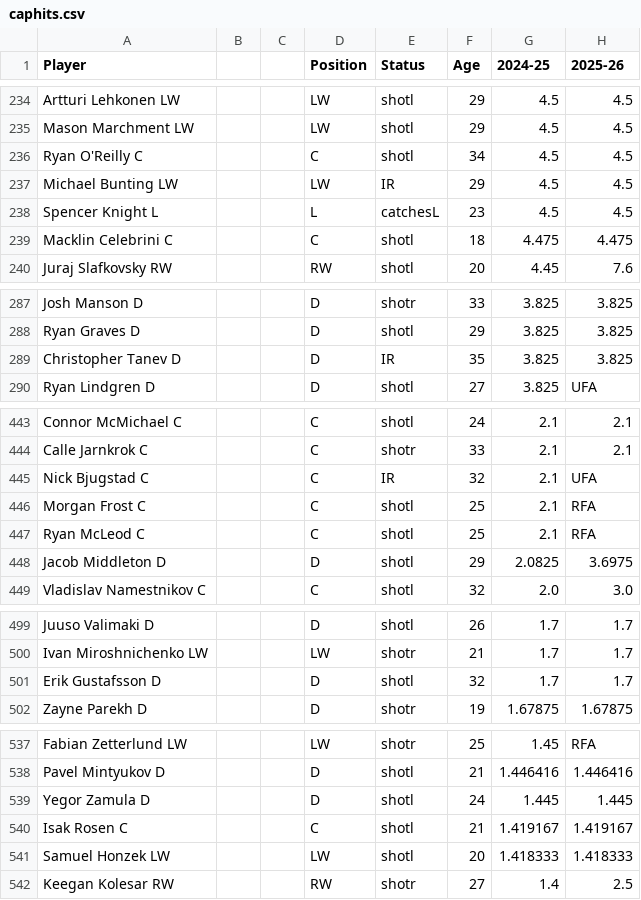
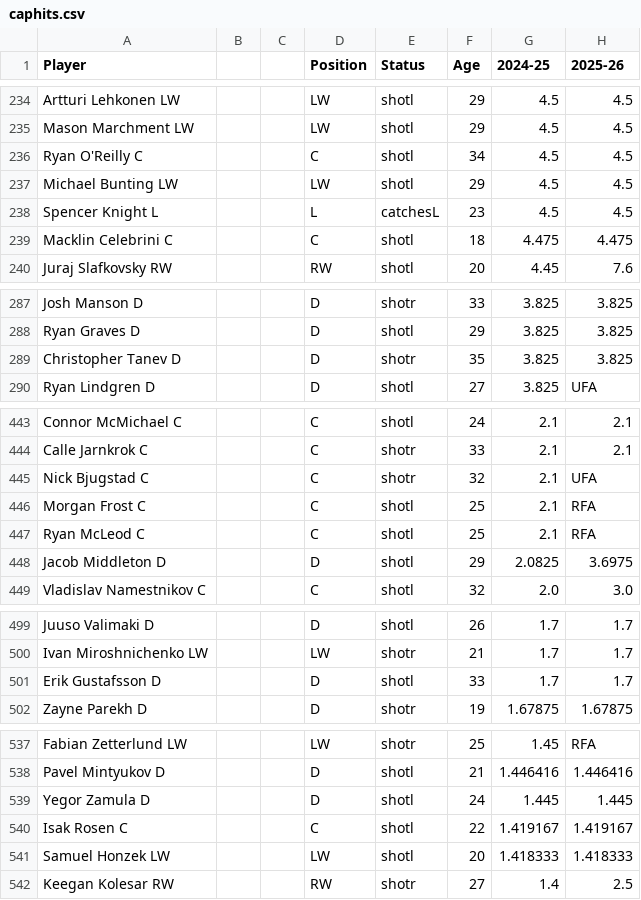
Before and after one commit to kww271/qBneK36JpdQetizHcQM7DMrCSz, a CSV file: caphits.csv, drawn as a sheet; only a part is shown, gaps mark what is left out; the diff covers the shown part only; the diff names each change by its address in the sheet, - before the commit and + after, or states it on an @@ line.

```diff
--- a/caphits.csv
+++ b/caphits.csv
-E237 (Status): IR
+E237 (Status): shotl
-E289 (Status): IR
+E289 (Status): shotr
-E445 (Status): IR
+E445 (Status): shotr
-F501 (Age): 32
+F501 (Age): 33
-F540 (Age): 21
+F540 (Age): 22
```
Also changed, not shown: 5 added rows, 2 removed rows and 22 edited cells elsewhere in this file.
